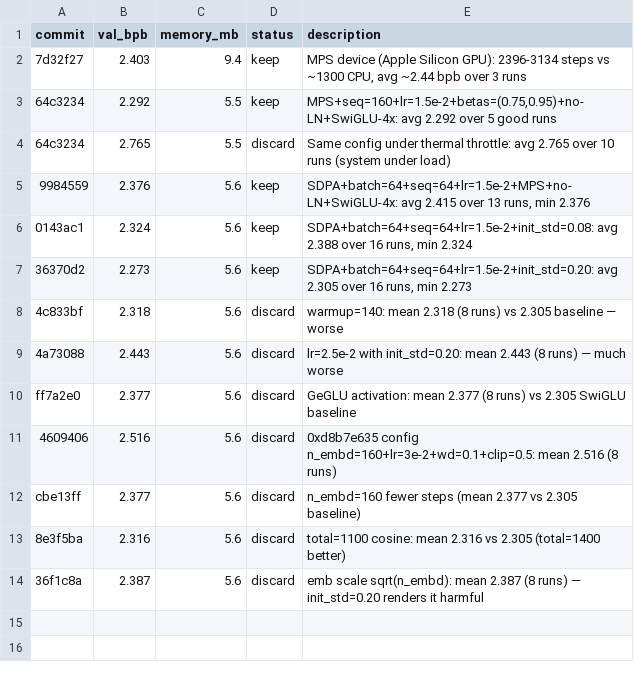
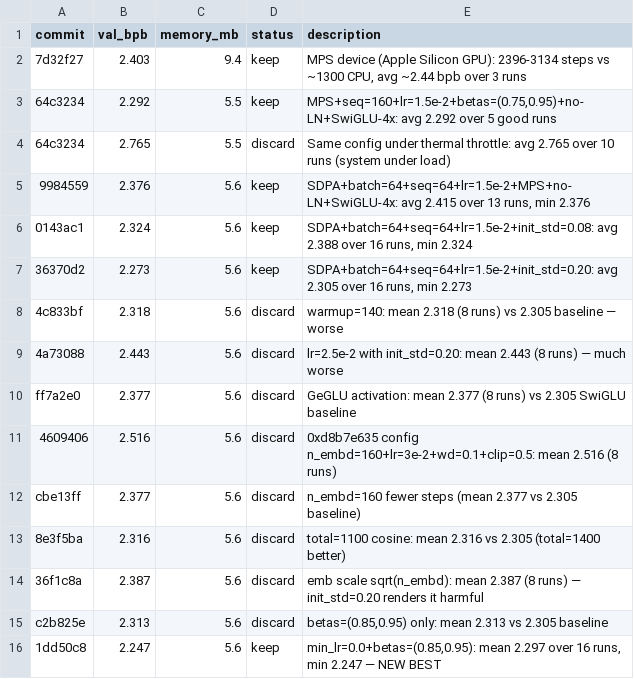
Before and after one commit to carni-ships/HyberTextTransportProtocol, a TSV file: demos/collaborative-autoresearch/results.tsv, drawn as a sheet; the diff names each change by its address in the sheet, - before the commit and + after, or states it on an @@ line.

Commit message:
keep: min_lr=0.0+betas=(0.85,0.95): mean 2.297 over 16 runs, min 2.247 — NEW BEST

```diff
--- a/demos/collaborative-autoresearch/results.tsv
+++ b/demos/collaborative-autoresearch/results.tsv
+row 15: c2b825e | 2.313 | 5.6 | discard | betas=(0.85,0.95) only: mean 2.313 vs 2.305 baseline
+row 16: 1dd50c8 | 2.247 | 5.6 | keep | min_lr=0.0+betas=(0.85,0.95): mean 2.297 over 16 runs, min 2.247 — NEW BEST
```
